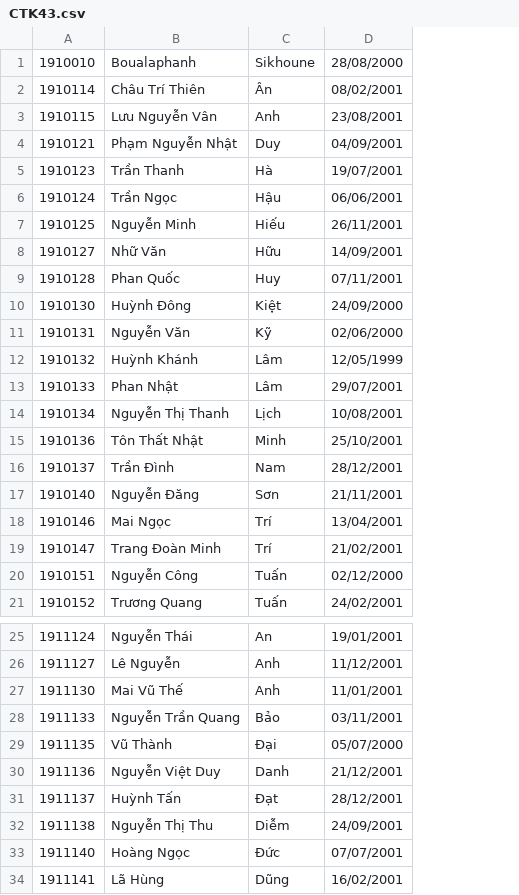
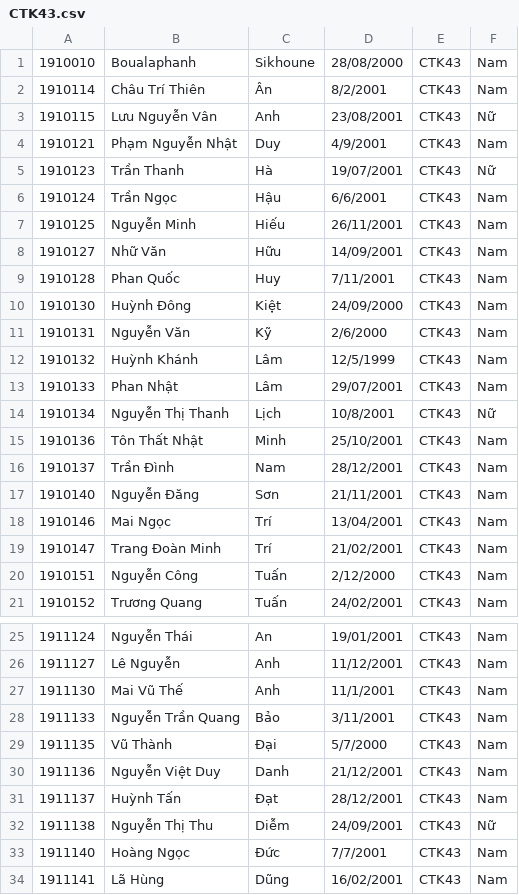
Before and after one commit to laquocthang/QuanLySinhVien, a CSV file: QuanLySinhVien/Data/CTK43.csv, drawn as a sheet; only a part is shown, gaps mark what is left out; the diff covers the shown part only; the diff names each change by its address in the sheet, - before the commit and + after, or states it on an @@ line.

Commit message:
Add new table

```diff
--- a/QuanLySinhVien/Data/CTK43.csv
+++ b/QuanLySinhVien/Data/CTK43.csv
+column E, rows 1-21: all CTK43; rows 25-34: all CTK43
+column F, rows 1-21: Nam | Nam | Nữ | Nam | Nữ | Nam | Nam | Nam | Nam | Nam | Nam | Nam | Nam | Nữ | Nam | Nam | Nam | Nam | Nam | Nam | Nam; rows 25-34: Nam | Nam | Nam | Nam | Nam | Nam | Nam | Nữ | Nam | Nam
-D2: 08/02/2001
+D2: 8/2/2001
-D4: 04/09/2001
+D4: 4/9/2001
-D6: 06/06/2001
+D6: 6/6/2001
-D9: 07/11/2001
+D9: 7/11/2001
-D11: 02/06/2000
+D11: 2/6/2000
-D12: 12/05/1999
+D12: 12/5/1999
-D14: 10/08/2001
+D14: 10/8/2001
-D20: 02/12/2000
+D20: 2/12/2000
-D27: 11/01/2001
+D27: 11/1/2001
-D28: 03/11/2001
+D28: 3/11/2001
-D29: 05/07/2000
+D29: 5/7/2000
-D33: 07/07/2001
+D33: 7/7/2001
```
Also changed, not shown: 22 edited cells elsewhere in this file, 8 other files.
